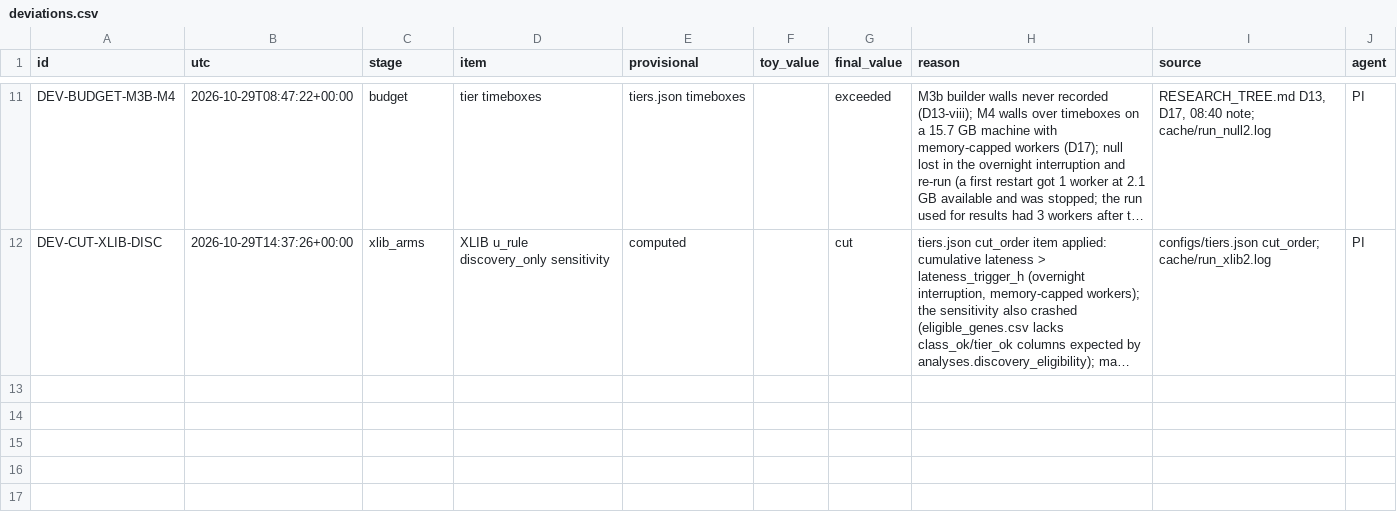
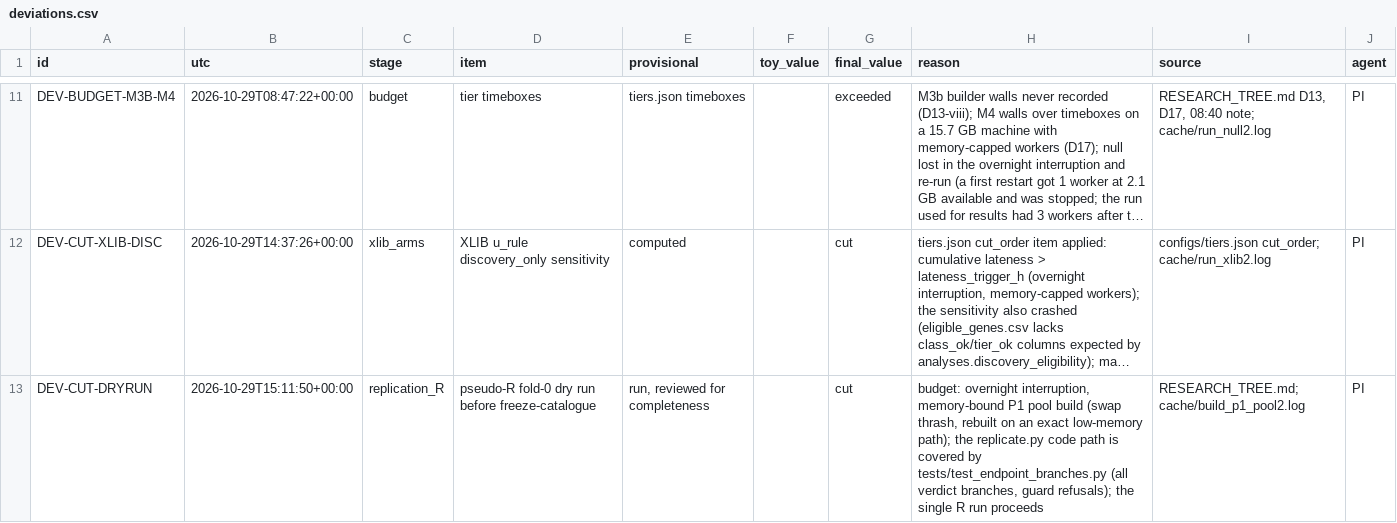
Before and after one commit to QuantitativeBiology/ai-hackathon-cancer_biomarkers, a CSV file: results/deviations.csv, drawn as a sheet; only a part is shown, gaps mark what is left out; long unchanged cells end in …; the diff names each change by its address in the sheet, - before the commit and + after, or states it on an @@ line.

```diff
--- a/results/deviations.csv
+++ b/results/deviations.csv
+row 13: DEV-CUT-DRYRUN | 2026-10-29T15:11:50+00:00 | replication_R | pseudo-R fold-0 dry run before freeze-catalogue | run, reviewed for completeness |  | cut | budget: overnight interruption, memory-bound P1 pool build (swap thrash, rebuilt on an exact low-memory path); the replicate.py code path is covered by tests/test_endpoint_branches.py (all verdict branches, guard refusals); the single R run proceeds | RESEARCH_TREE.md; cache/build_p1_pool2.log | PI
```
